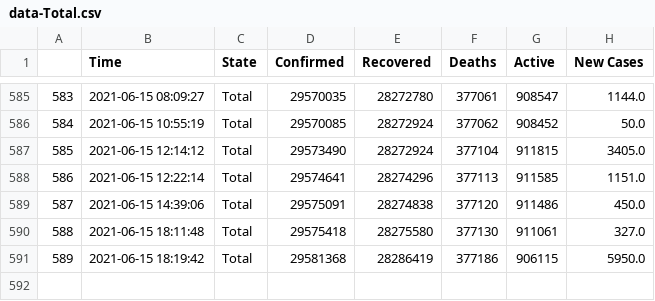
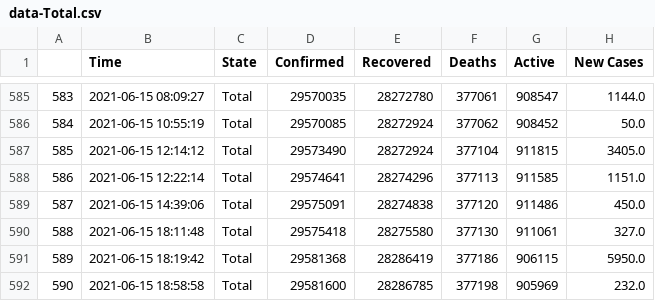
Before and after one commit to dakkshesh07/covid19_data-india-DERP, a CSV file: Total/data-Total.csv, drawn as a sheet; only a part is shown, gaps mark what is left out; the diff names each change by its address in the sheet, - before the commit and + after, or states it on an @@ line.

Commit message:
Total: upload updated datasets, fetched on 2021-06-15 18:58:58

```diff
--- a/Total/data-Total.csv
+++ b/Total/data-Total.csv
+row 592: 590 | 2021-06-15 18:58:58 | Total | 29581600 | 28286785 | 377198 | 905969 | 232.0
```
